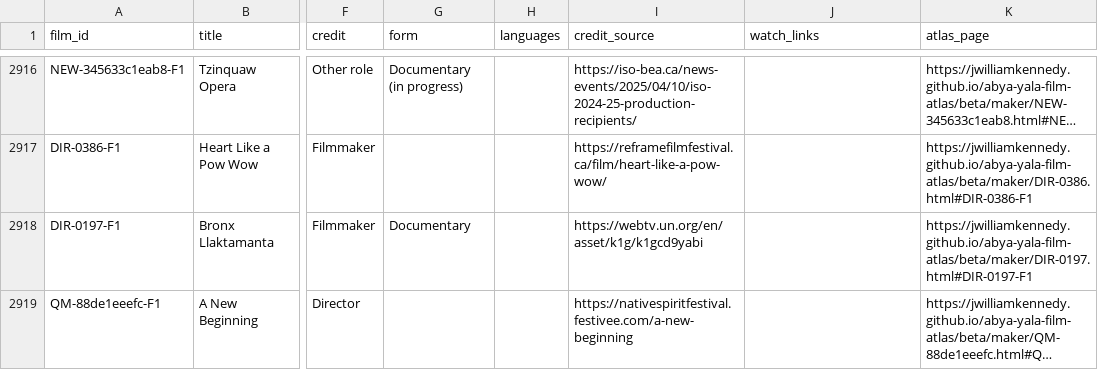
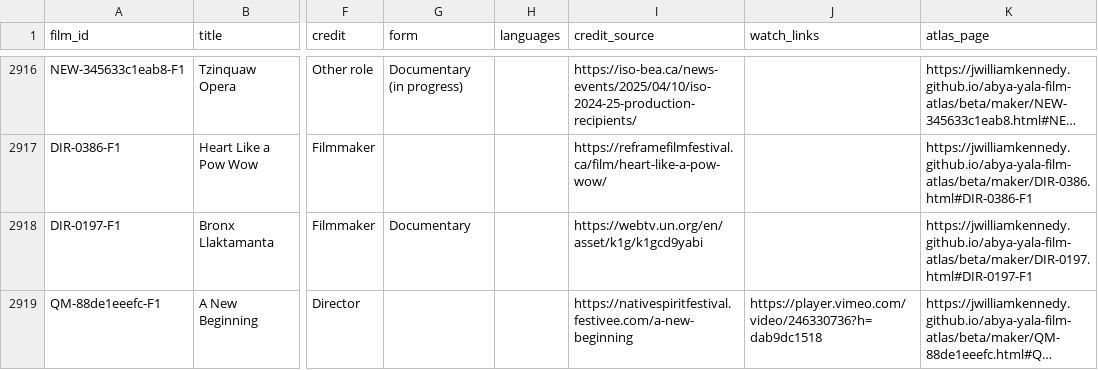
Before and after one commit to jwilliamkennedy/abya-yala-film-atlas, a CSV file: beta/data/atlas-films.csv, drawn as a sheet; only a part is shown, gaps mark what is left out; long unchanged cells end in …; the diff covers the shown part only; the diff names each change by its address in the sheet, - before the commit and + after, or states it on an @@ line.

```diff
--- a/beta/data/atlas-films.csv
+++ b/beta/data/atlas-films.csv
-J2919 (watch_links): (empty)
+J2919 (watch_links): https://player.vimeo.com/video/246330736?h=dab9dc1518
```
Also changed, not shown: 8 edited cells elsewhere in this file, 18 other files.
